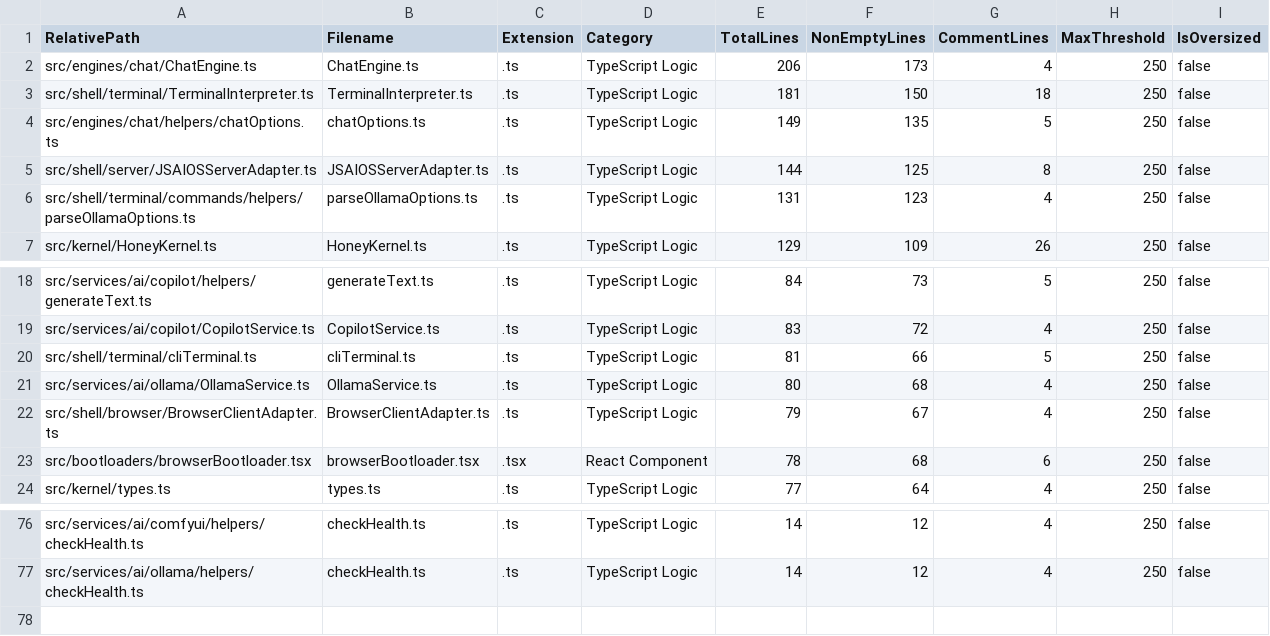
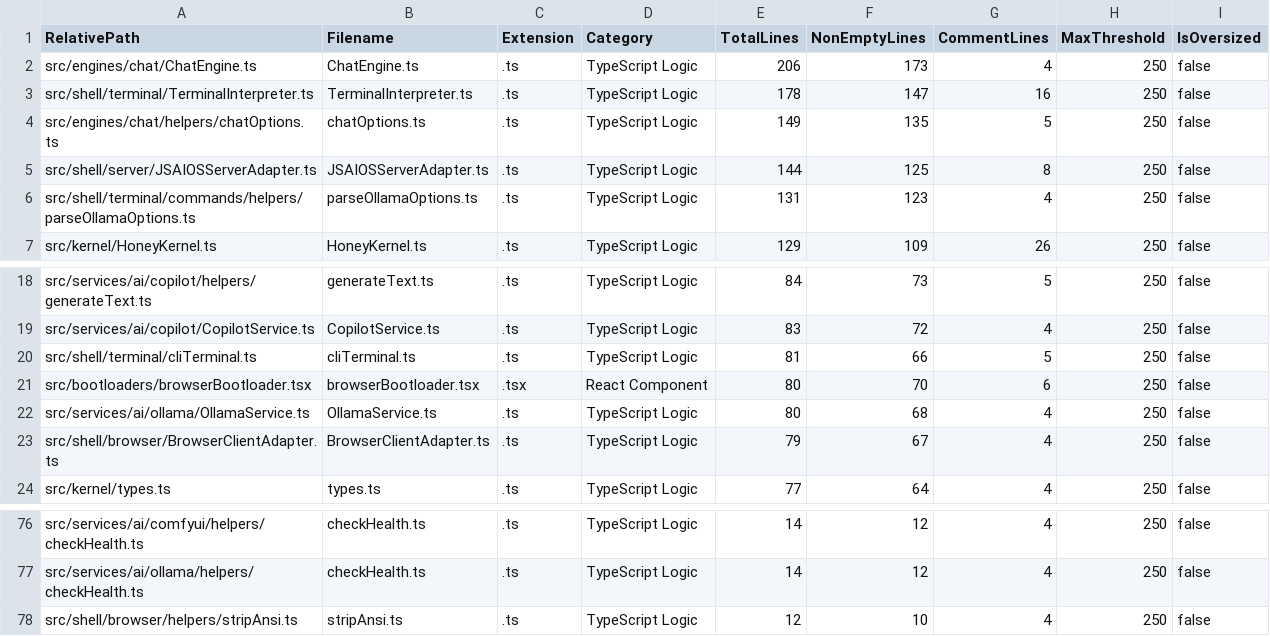
Before and after one commit to mattdaruma/JSAIOS, a CSV file: reports/src_line_counts.csv, drawn as a sheet; only a part is shown, gaps mark what is left out.

Commit message:
remove-ANSI-color-codes-from-TerminalInterpreter-and-add-stripAnsi-helper-in-browser-shell

```diff
--- a/reports/src_line_counts.csv
+++ b/reports/src_line_counts.csv
@@ -2,3 +2,3 @@ RelativePath,Filename,Extension,Category,TotalLines,NonEmptyLines,CommentLines,M
 "src/engines/chat/ChatEngine.ts","ChatEngine.ts",".ts","TypeScript Logic",206,173,4,250,false
-"src/shell/terminal/TerminalInterpreter.ts","TerminalInterpreter.ts",".ts","TypeScript Logic",181,150,18,250,false
+"src/shell/terminal/TerminalInterpreter.ts","TerminalInterpreter.ts",".ts","TypeScript Logic",178,147,16,250,false
 "src/engines/chat/helpers/chatOptions.ts","chatOptions.ts",".ts","TypeScript Logic",149,135,5,250,false
@@ -20,5 +20,5 @@ RelativePath,Filename,Extension,Category,TotalLines,NonEmptyLines,CommentLines,M
 "src/shell/terminal/cliTerminal.ts","cliTerminal.ts",".ts","TypeScript Logic",81,66,5,250,false
+"src/bootloaders/browserBootloader.tsx","browserBootloader.tsx",".tsx","React Component",80,70,6,250,false
 "src/services/ai/ollama/OllamaService.ts","OllamaService.ts",".ts","TypeScript Logic",80,68,4,250,false
 "src/shell/browser/BrowserClientAdapter.ts","BrowserClientAdapter.ts",".ts","TypeScript Logic",79,67,4,250,false
-"src/bootloaders/browserBootloader.tsx","browserBootloader.tsx",".tsx","React Component",78,68,6,250,false
 "src/kernel/types.ts","types.ts",".ts","TypeScript Logic",77,64,4,250,false
@@ -77 +77,2 @@ RelativePath,Filename,Extension,Category,TotalLines,NonEmptyLines,CommentLines,M
 "src/services/ai/ollama/helpers/checkHealth.ts","checkHealth.ts",".ts","TypeScript Logic",14,12,4,250,false
+"src/shell/browser/helpers/stripAnsi.ts","stripAnsi.ts",".ts","TypeScript Logic",12,10,4,250,false
```
Also changed, not shown: 3 other files.
